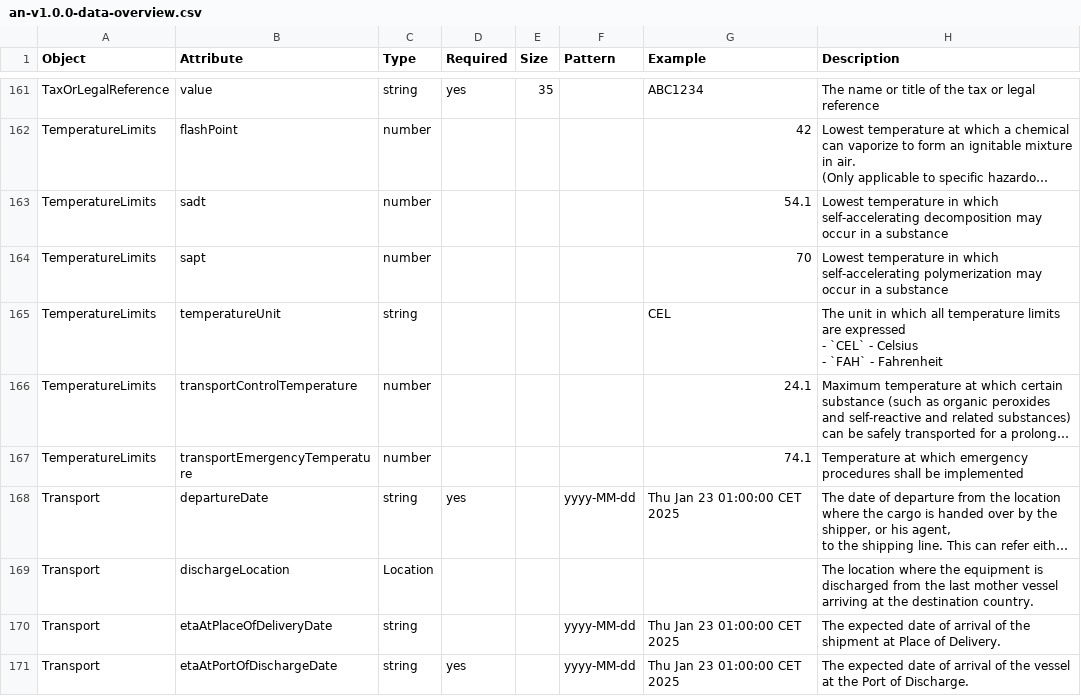
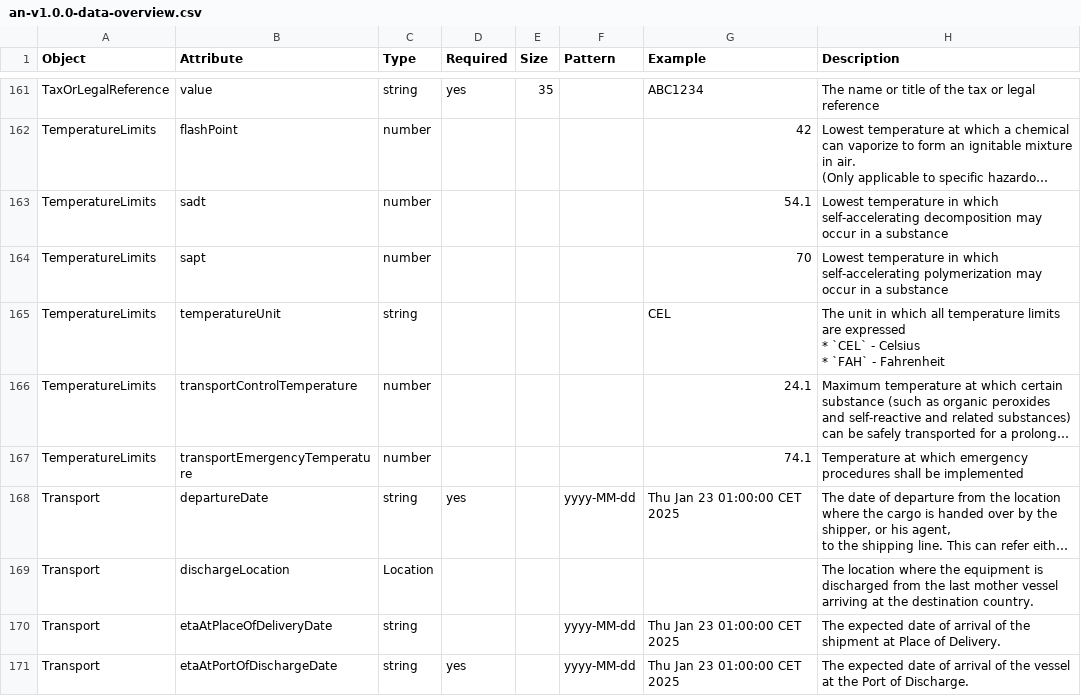
Before and after one commit to dcsaorg/Conformance-Gateway, a CSV file: specifications/generated-resources/an-v1.0.0-data-overview.csv, drawn as a sheet; only a part is shown, gaps mark what is left out; long unchanged cells end in …; ↵ is a line break in a cell; the diff covers the shown part only; the diff names each change by its address in the sheet, - before the commit and + after, or states it on an @@ line.

```diff
--- a/specifications/generated-resources/an-v1.0.0-data-overview.csv
+++ b/specifications/generated-resources/an-v1.0.0-data-overview.csv
-H165 (Description): …are expressed ↵ - `CEL` - Celsius ↵ - `FAH` -…
+H165 (Description): …are expressed ↵ * `CEL` - Celsius ↵ * `FAH` -…
```
Also changed, not shown: 4 added rows, 4 removed rows and 19 edited cells elsewhere in this file, 28 other files.
